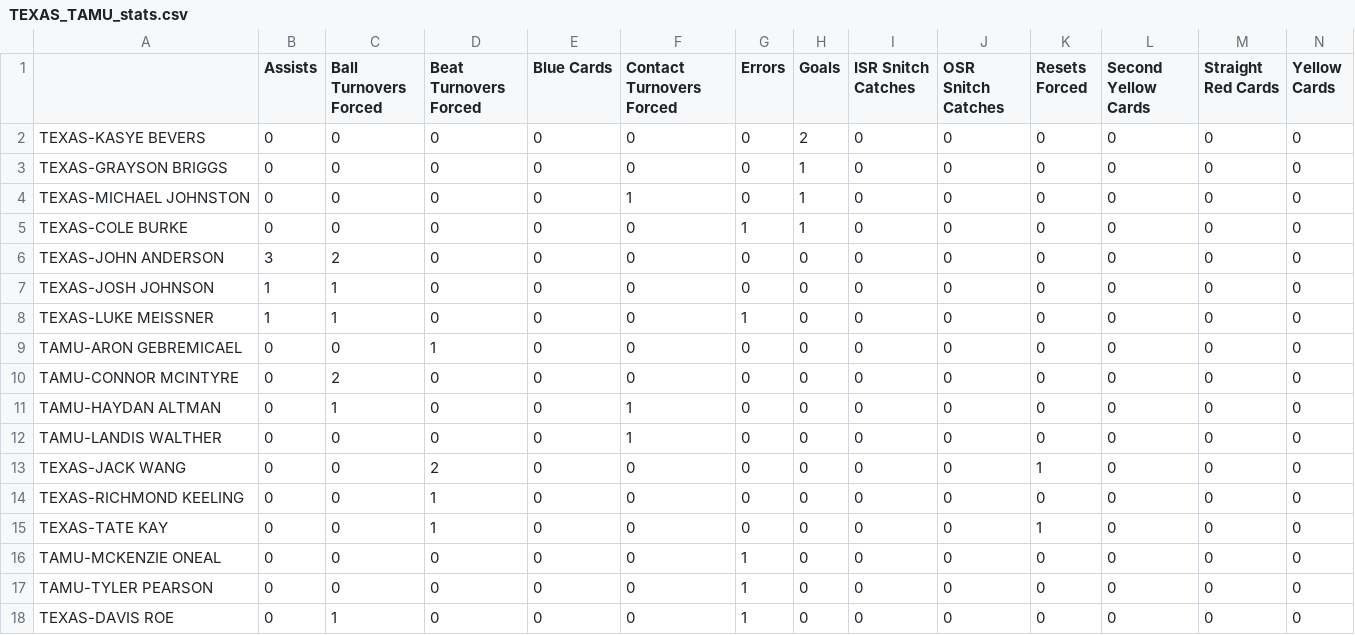
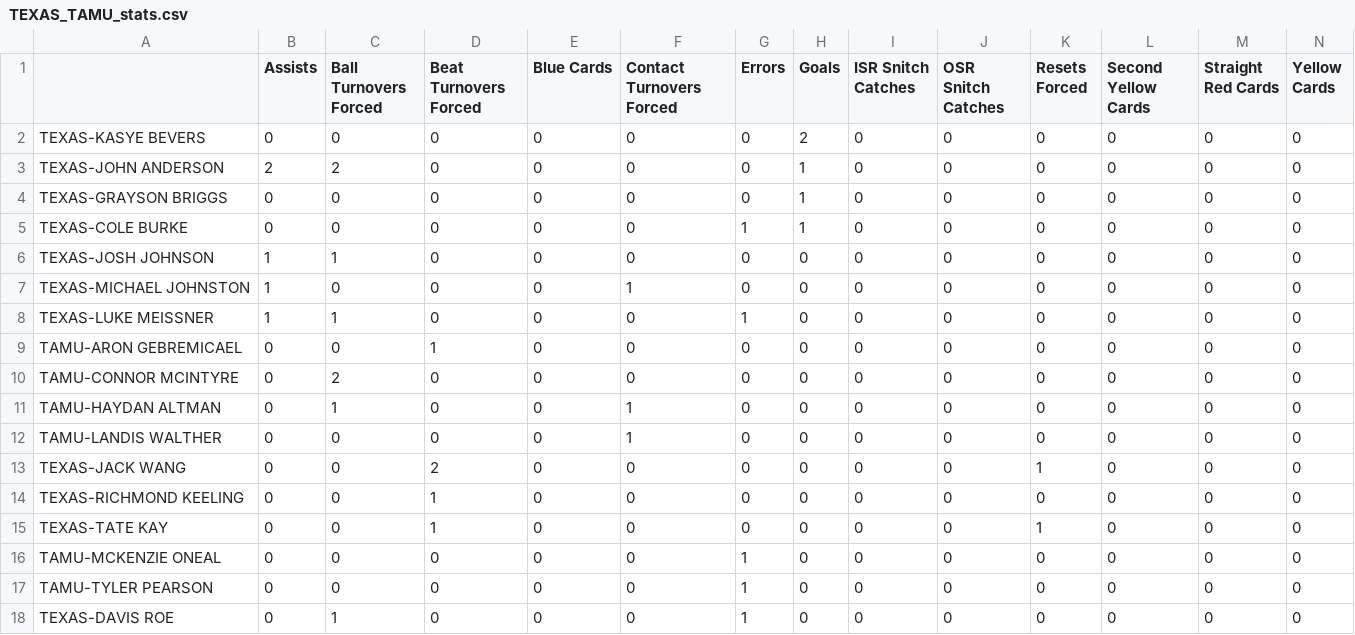
Before and after one commit to raghu-achukola/quidditch, a CSV file: live-stats/13/SWRC/TEXAS_TAMU_stats.csv, drawn as a sheet; removed rows and columns are numbered as before the commit, all else as after; the diff names each change by its address in the sheet, - before the commit and + after, or states it on an @@ line.

```diff
--- a/live-stats/13/SWRC/TEXAS_TAMU_stats.csv
+++ b/live-stats/13/SWRC/TEXAS_TAMU_stats.csv
+row 3: TEXAS-JOHN ANDERSON | 2 | 2 | 0 | 0 | 0 | 0 | 1 | 0 | 0 | 0 | 0 | 0 | 0
-row 4: TEXAS-MICHAEL JOHNSTON | 0 | 0 | 0 | 0 | 1 | 0 | 1 | 0 | 0 | 0 | 0 | 0 | 0
-row 6: TEXAS-JOHN ANDERSON | 3 | 2 | 0 | 0 | 0 | 0 | 0 | 0 | 0 | 0 | 0 | 0 | 0
+row 7: TEXAS-MICHAEL JOHNSTON | 1 | 0 | 0 | 0 | 1 | 0 | 0 | 0 | 0 | 0 | 0 | 0 | 0
```
Also changed, not shown: live-stats/13/SWRC/TXST_TAMU_stats.csv, 6 other files.
